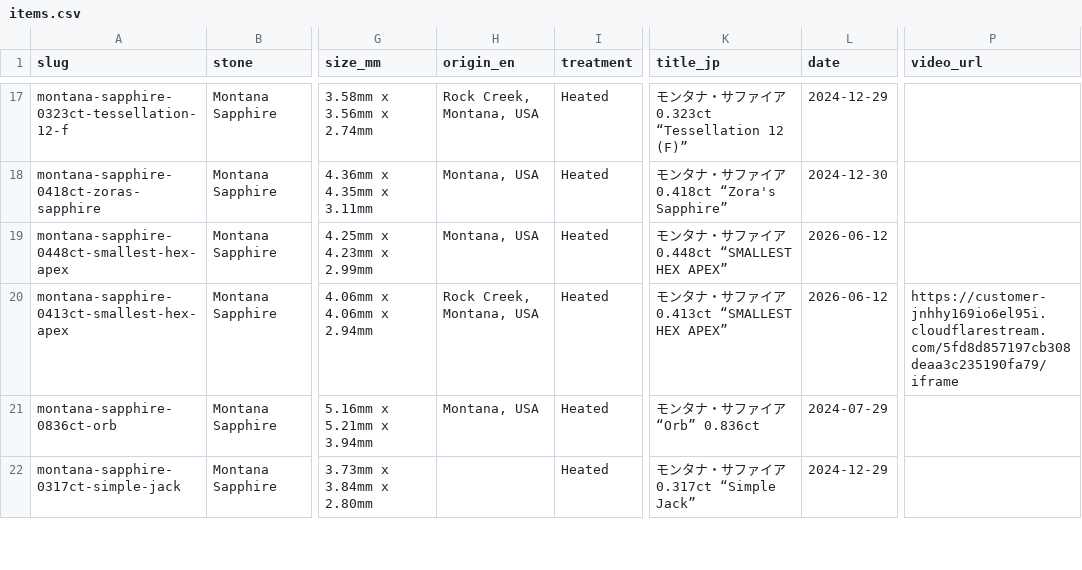
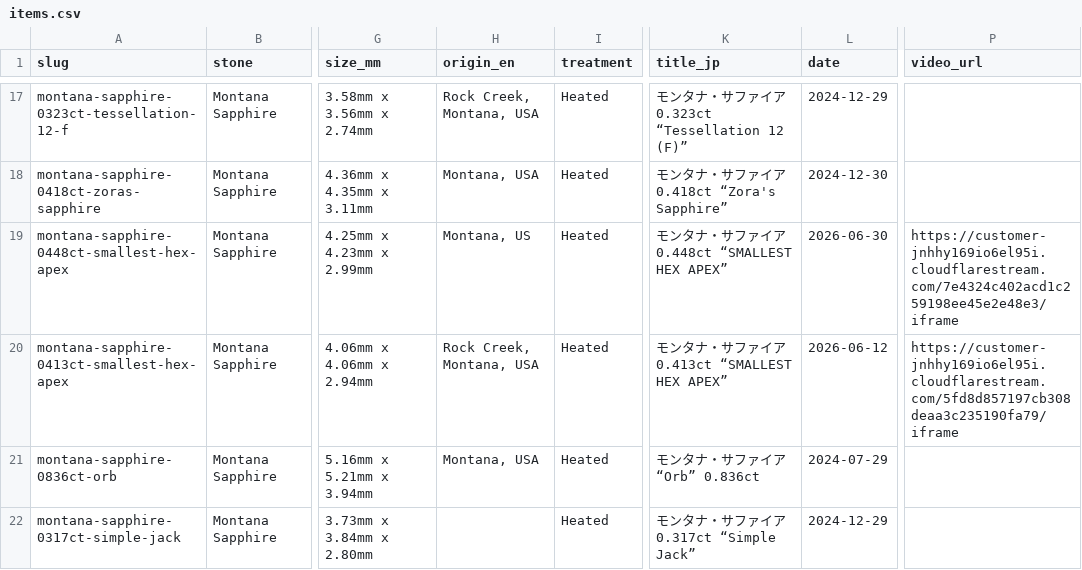
Before and after one commit to raralab-jp/raralabjp-251207, a CSV file: raralabjp/assets/data/items.csv, drawn as a sheet; only a part is shown, gaps mark what is left out; the diff names each change by its address in the sheet, - before the commit and + after, or states it on an @@ line.

```diff
--- a/raralabjp/assets/data/items.csv
+++ b/raralabjp/assets/data/items.csv
-H19 (origin_en): Montana, USA
+H19 (origin_en): Montana, US
-L19 (date): 2026-06-12
+L19 (date): 2026-06-30
-P19 (video_url): (empty)
+P19 (video_url): https://customer-jnhhy169io6el95i.cloudflarestream.com/7e4324c402acd1c259198ee45e2e48e3/iframe
```
Also changed, not shown: raralabjp/site/assets/data/items.csv, 7 other files.
